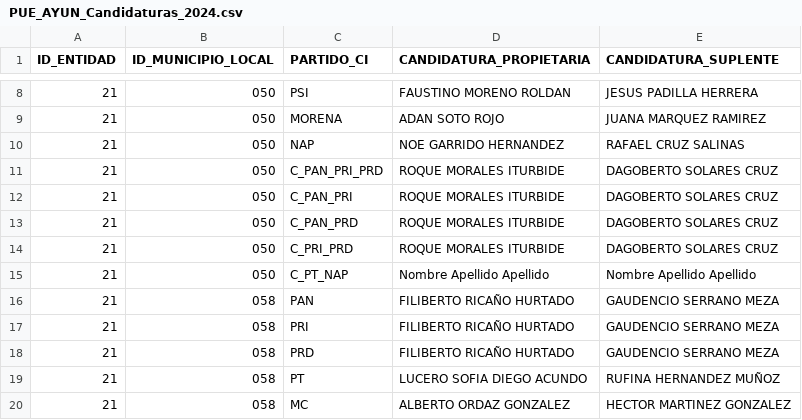
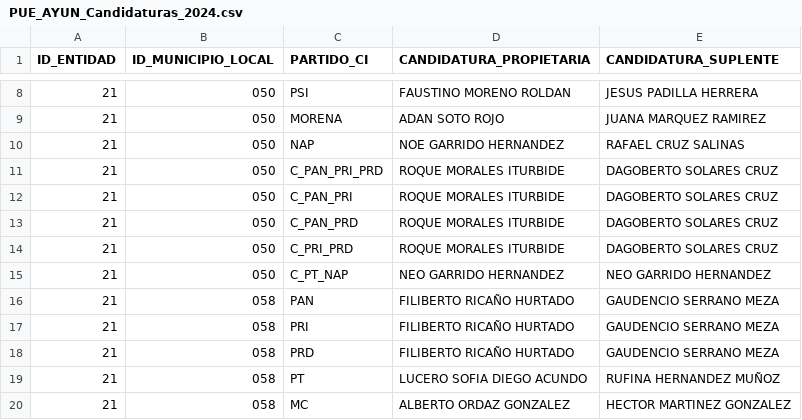
Before and after one commit to FranzValerio/simulacros_prep, a CSV file: BDD/PUE_AYUN_Candidaturas_2024.csv, drawn as a sheet; only a part is shown, gaps mark what is left out.

```diff
--- a/BDD/PUE_AYUN_Candidaturas_2024.csv
+++ b/BDD/PUE_AYUN_Candidaturas_2024.csv
@@ -14,3 +14,3 @@
 21,050,C_PRI_PRD,ROQUE MORALES ITURBIDE,DAGOBERTO SOLARES CRUZ
-21,050,C_PT_NAP,Nombre Apellido Apellido,Nombre Apellido Apellido
+21,050,C_PT_NAP,NEO GARRIDO HERNANDEZ,NEO GARRIDO HERNANDEZ
 21,058,PAN,FILIBERTO RICAÑO HURTADO,GAUDENCIO SERRANO MEZA
```
Also changed, not shown: 11 other files.
